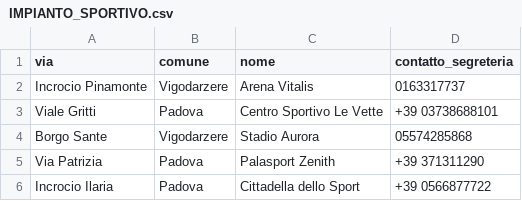
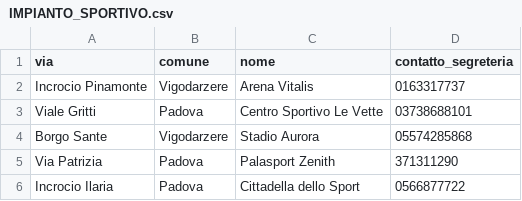
Before and after one commit to aldobettega-unipd/CUS-Database, a CSV file: data/IMPIANTO_SPORTIVO.csv, drawn as a sheet.

```diff
--- a/data/IMPIANTO_SPORTIVO.csv
+++ b/data/IMPIANTO_SPORTIVO.csv
@@ -2,5 +2,5 @@ via,comune,nome,contatto_segreteria
 Incrocio Pinamonte,Vigodarzere,Arena Vitalis,0163317737
-Viale Gritti,Padova,Centro Sportivo Le Vette,+39 03738688101
+Viale Gritti,Padova,Centro Sportivo Le Vette,03738688101
 Borgo Sante,Vigodarzere,Stadio Aurora,05574285868
-Via Patrizia,Padova,Palasport Zenith,+39 371311290
-Incrocio Ilaria,Padova,Cittadella dello Sport,+39 0566877722
+Via Patrizia,Padova,Palasport Zenith,371311290
+Incrocio Ilaria,Padova,Cittadella dello Sport,0566877722
```
Also changed, not shown: data/EDIZIONE_CORSO.csv, data/ORARIO_IMPIANTO.csv, 11 other files.
